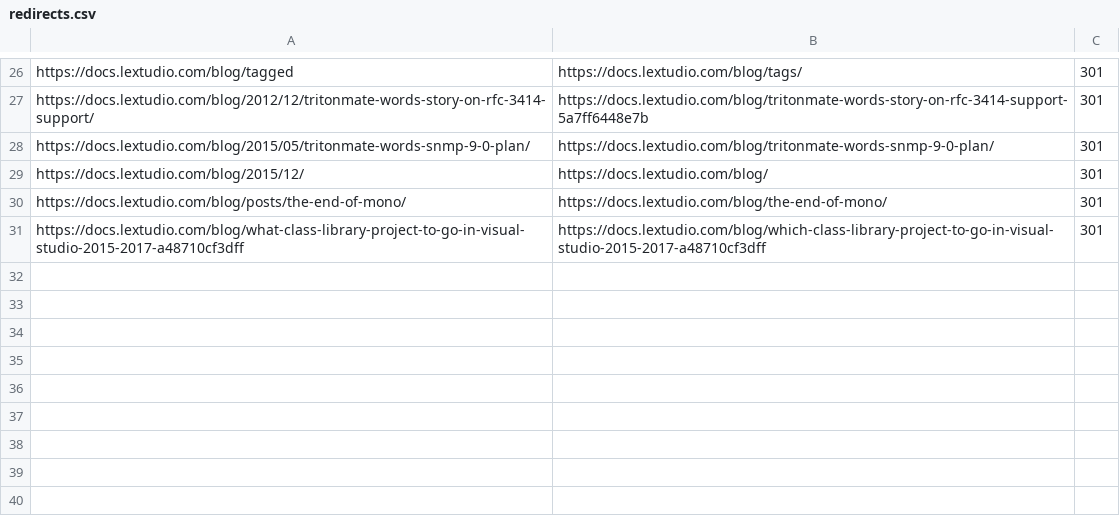
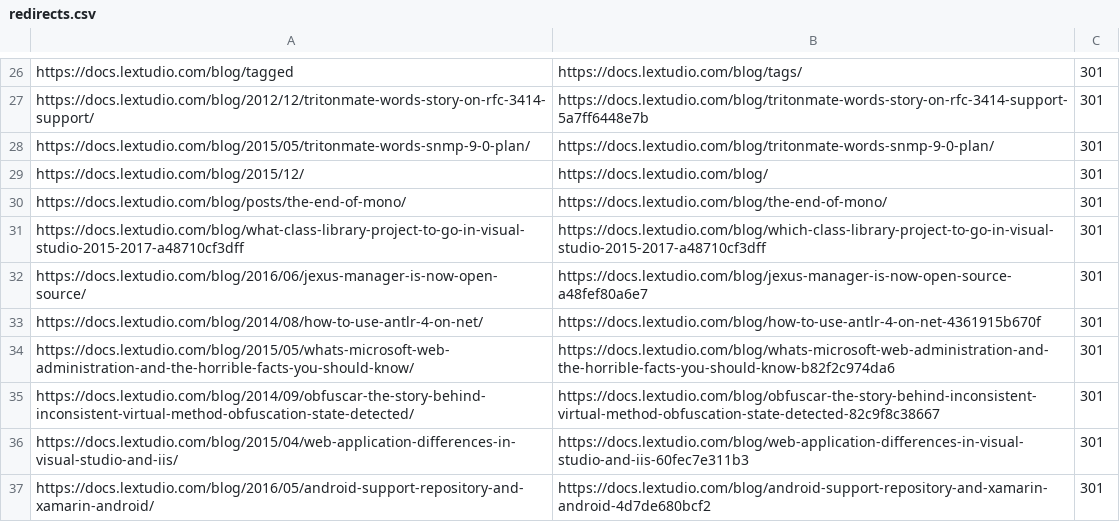
Before and after one commit to lextm/jekyll-theme-chirpy, a CSV file: redirects.csv, drawn as a sheet; only a part is shown, gaps mark what is left out; the diff names each change by its address in the sheet, - before the commit and + after, or states it on an @@ line.

```diff
--- a/redirects.csv
+++ b/redirects.csv
+row 32: https://docs.lextudio.com/blog/2016/06/jexus-manager-is-now-open-source/ | https://docs.lextudio.com/blog/jexus-manager-is-now-open-source-a48fef80a6e7 | 301
+row 33: https://docs.lextudio.com/blog/2014/08/how-to-use-antlr-4-on-net/ | https://docs.lextudio.com/blog/how-to-use-antlr-4-on-net-4361915b670f | 301
+row 34: https://docs.lextudio.com/blog/2015/05/whats-microsoft-web-administration-and-the-horrible-facts-you-should-know/ | https://docs.lextudio.com/blog/whats-microsoft-web-administration-and-the-horrible-facts-you-should-know-b82f2c974da6 | 301
+row 35: https://docs.lextudio.com/blog/2014/09/obfuscar-the-story-behind-inconsistent-virtual-method-obfuscation-state-detected/ | https://docs.lextudio.com/blog/obfuscar-the-story-behind-inconsistent-virtual-method-obfuscation-state-detected-82c9f8c38667 | 301
+row 36: https://docs.lextudio.com/blog/2015/04/web-application-differences-in-visual-studio-and-iis/ | https://docs.lextudio.com/blog/web-application-differences-in-visual-studio-and-iis-60fec7e311b3 | 301
+row 37: https://docs.lextudio.com/blog/2016/05/android-support-repository-and-xamarin-android/ | https://docs.lextudio.com/blog/android-support-repository-and-xamarin-android-4d7de680bcf2 | 301
```
Also changed, not shown: 1 other file.
